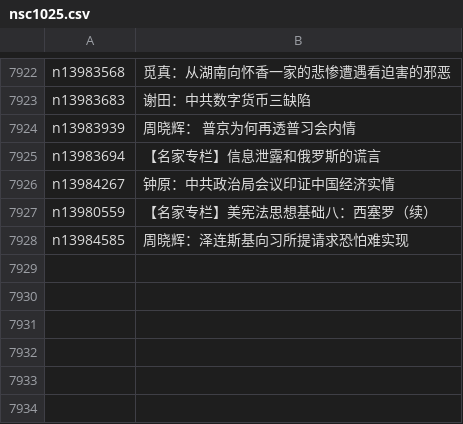
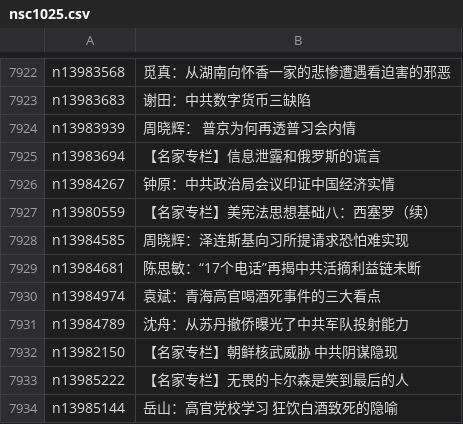
Before and after one commit to epic-marker/epoch-comment, a CSV file: indexes/nsc1025.csv, drawn as a sheet; only a part is shown, gaps mark what is left out.

```diff
--- a/indexes/nsc1025.csv
+++ b/indexes/nsc1025.csv
@@ -7928 +7928,7 @@ n13980559,【名家专栏】美宪法思想基础八：西塞罗（续）
 n13984585,周晓辉：泽连斯基向习所提请求恐怕难实现
+n13984681,陈思敏：“17个电话”再揭中共活摘利益链未断
+n13984974,袁斌：青海高官喝酒死事件的三大看点
+n13984789,沈舟：从苏丹撤侨曝光了中共军队投射能力
+n13982150,【名家专栏】朝鲜核武威胁 中共阴谋隐现
+n13985222,【名家专栏】无畏的卡尔森是笑到最后的人
+n13985144,岳山：高官党校学习 狂饮白酒致死的隐喻
```
Also changed, not shown: indexes/nsc993.csv, 17 other files.
